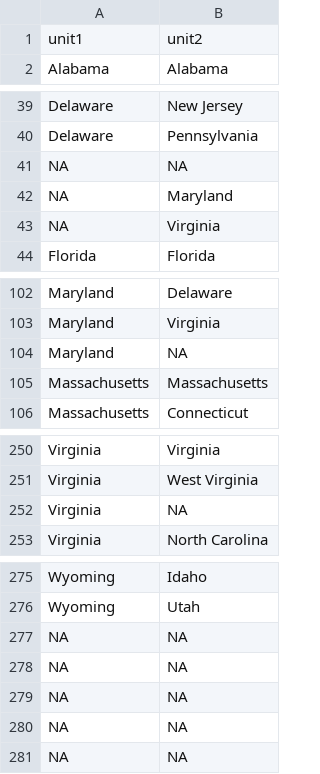
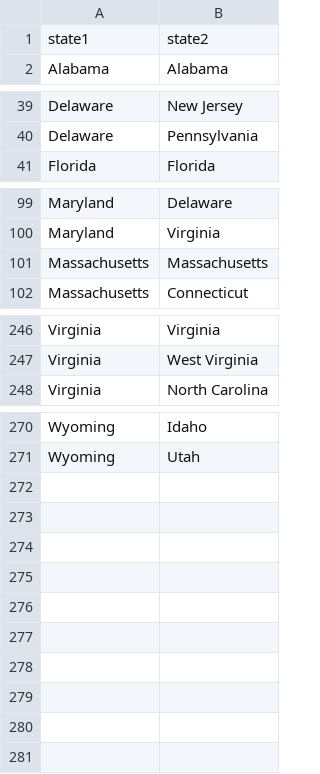
Before and after one commit to swo/amr_geography, a TSV file: db/us/adjacency.tsv (was db/state_adjacency.tsv), drawn as a sheet; only a part is shown, gaps mark what is left out.

Commit message:
cleaned state adj

```diff
--- a/db/state_adjacency.tsv
+++ b/db/us/adjacency.tsv
@@ -1,2 +1,2 @@
-unit1	unit2
+state1	state2
 Alabama	Alabama
@@ -40,5 +40,2 @@ Delaware	New Jersey
 Delaware	Pennsylvania
-NA	NA
-NA	Maryland
-NA	Virginia
 Florida	Florida
@@ -103,3 +100,2 @@ Maryland	Delaware
 Maryland	Virginia
-Maryland	NA
 Massachusetts	Massachusetts
@@ -251,3 +247,2 @@ Virginia	Virginia
 Virginia	West Virginia
-Virginia	NA
 Virginia	North Carolina
@@ -276,6 +271 @@ Wyoming	Idaho
 Wyoming	Utah
-NA	NA
-NA	NA
-NA	NA
-NA	NA
-NA	NA
```
Also changed, not shown: 2 other files.
